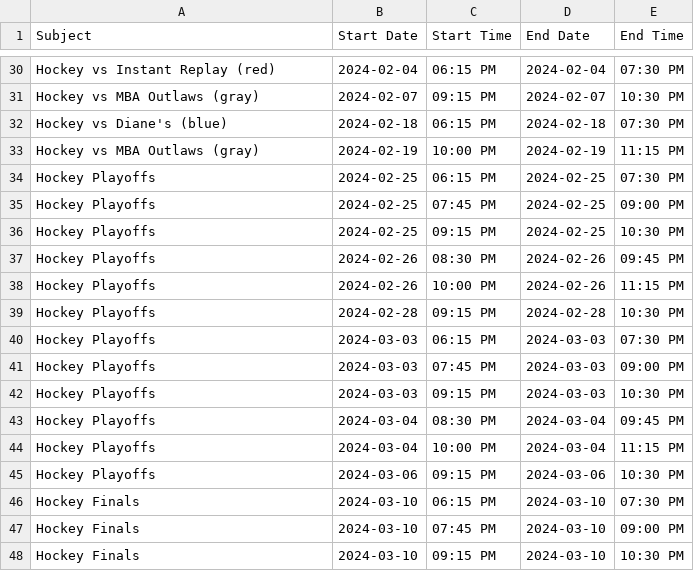
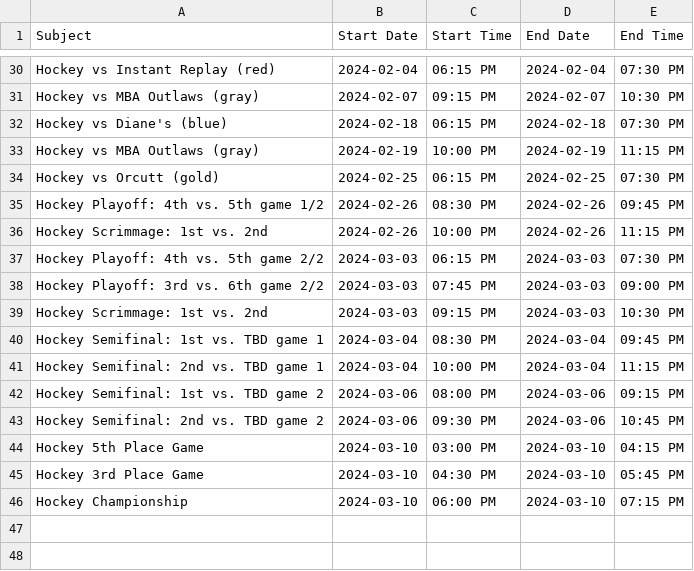
Before and after one commit to suany/scripts, a CSV file: ab-hockey/team-A.csv, drawn as a sheet; only a part is shown, gaps mark what is left out.

```diff
--- a/ab-hockey/team-A.csv
+++ b/ab-hockey/team-A.csv
@@ -33,16 +33,14 @@ Hockey vs Diane's (blue),2024-02-18,06:15 PM,2024-02-18,07:30 PM
 Hockey vs MBA Outlaws (gray),2024-02-19,10:00 PM,2024-02-19,11:15 PM
-Hockey Playoffs,2024-02-25,06:15 PM,2024-02-25,07:30 PM
-Hockey Playoffs,2024-02-25,07:45 PM,2024-02-25,09:00 PM
-Hockey Playoffs,2024-02-25,09:15 PM,2024-02-25,10:30 PM
-Hockey Playoffs,2024-02-26,08:30 PM,2024-02-26,09:45 PM
-Hockey Playoffs,2024-02-26,10:00 PM,2024-02-26,11:15 PM
-Hockey Playoffs,2024-02-28,09:15 PM,2024-02-28,10:30 PM
-Hockey Playoffs,2024-03-03,06:15 PM,2024-03-03,07:30 PM
-Hockey Playoffs,2024-03-03,07:45 PM,2024-03-03,09:00 PM
-Hockey Playoffs,2024-03-03,09:15 PM,2024-03-03,10:30 PM
-Hockey Playoffs,2024-03-04,08:30 PM,2024-03-04,09:45 PM
-Hockey Playoffs,2024-03-04,10:00 PM,2024-03-04,11:15 PM
-Hockey Playoffs,2024-03-06,09:15 PM,2024-03-06,10:30 PM
-Hockey Finals,2024-03-10,06:15 PM,2024-03-10,07:30 PM
-Hockey Finals,2024-03-10,07:45 PM,2024-03-10,09:00 PM
-Hockey Finals,2024-03-10,09:15 PM,2024-03-10,10:30 PM
+Hockey vs Orcutt (gold),2024-02-25,06:15 PM,2024-02-25,07:30 PM
+Hockey Playoff: 4th vs. 5th game 1/2,2024-02-26,08:30 PM,2024-02-26,09:45 PM
+Hockey Scrimmage: 1st vs. 2nd,2024-02-26,10:00 PM,2024-02-26,11:15 PM
+Hockey Playoff: 4th vs. 5th game 2/2,2024-03-03,06:15 PM,2024-03-03,07:30 PM
+Hockey Playoff: 3rd vs. 6th game 2/2,2024-03-03,07:45 PM,2024-03-03,09:00 PM
+Hockey Scrimmage: 1st vs. 2nd,2024-03-03,09:15 PM,2024-03-03,10:30 PM
+Hockey Semifinal: 1st vs. TBD game 1,2024-03-04,08:30 PM,2024-03-04,09:45 PM
+Hockey Semifinal: 2nd vs. TBD game 1,2024-03-04,10:00 PM,2024-03-04,11:15 PM
+Hockey Semifinal: 1st vs. TBD game 2,2024-03-06,08:00 PM,2024-03-06,09:15 PM
+Hockey Semifinal: 2nd vs. TBD game 2,2024-03-06,09:30 PM,2024-03-06,10:45 PM
+Hockey 5th Place Game,2024-03-10,03:00 PM,2024-03-10,04:15 PM
+Hockey 3rd Place Game,2024-03-10,04:30 PM,2024-03-10,05:45 PM
+Hockey Championship,2024-03-10,06:00 PM,2024-03-10,07:15 PM
```
Also changed, not shown: ab-hockey/team-B.csv, ab-hockey/team-C.csv, 3 other files.
